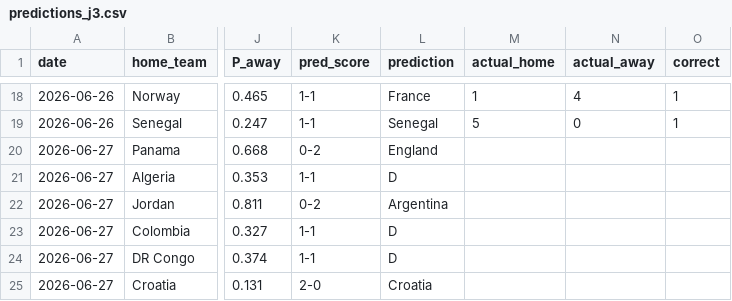
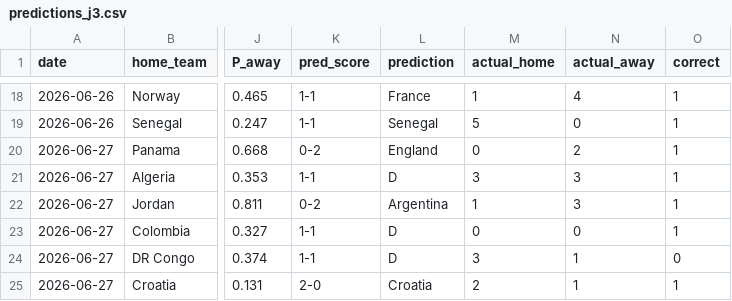
Before and after one commit to Hector2304/WC-Predictions, a CSV file: predictions_j3.csv, drawn as a sheet; only a part is shown, gaps mark what is left out; the diff names each change by its address in the sheet, - before the commit and + after, or states it on an @@ line.

Commit message:
data: add Jun 27 results + retrain v5 checkpoint
Jordan 1-3 Argentina, Algeria 3-3 Austria.
predictions_j3: 5/6 hoy, 6/6 ayer.
v5 retrained on 49,471 matches (cutoff 2026-06-27).
rho=-0.0498, theta_D=0.26, F1_macro=0.5176.

```diff
--- a/predictions_j3.csv
+++ b/predictions_j3.csv
-M20 (actual_home): (empty)
+M20 (actual_home): 0
-N20 (actual_away): (empty)
+N20 (actual_away): 2
-O20:O23 (correct): (empty)
+O20:O23 (correct): 1
-M21 (actual_home): (empty)
+M21 (actual_home): 3
-N21:N22 (actual_away): (empty)
+N21:N22 (actual_away): 3
-M22 (actual_home): (empty)
+M22 (actual_home): 1
-M23 (actual_home): (empty)
+M23 (actual_home): 0
-N23 (actual_away): (empty)
+N23 (actual_away): 0
-M24 (actual_home): (empty)
+M24 (actual_home): 3
-N24:N25 (actual_away): (empty)
+N24:N25 (actual_away): 1
-O24 (correct): (empty)
+O24 (correct): 0
-M25 (actual_home): (empty)
+M25 (actual_home): 2
-O25 (correct): (empty)
+O25 (correct): 1
```
Also changed, not shown: international_results-master/mundial2026.csv, 3 other files.
